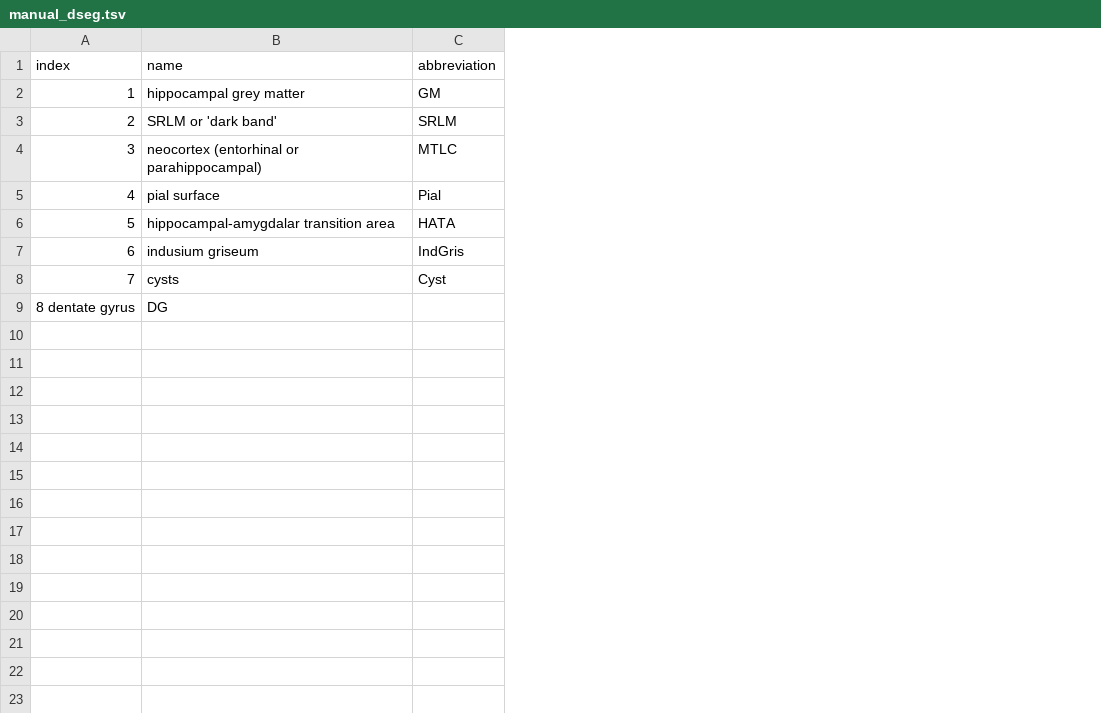
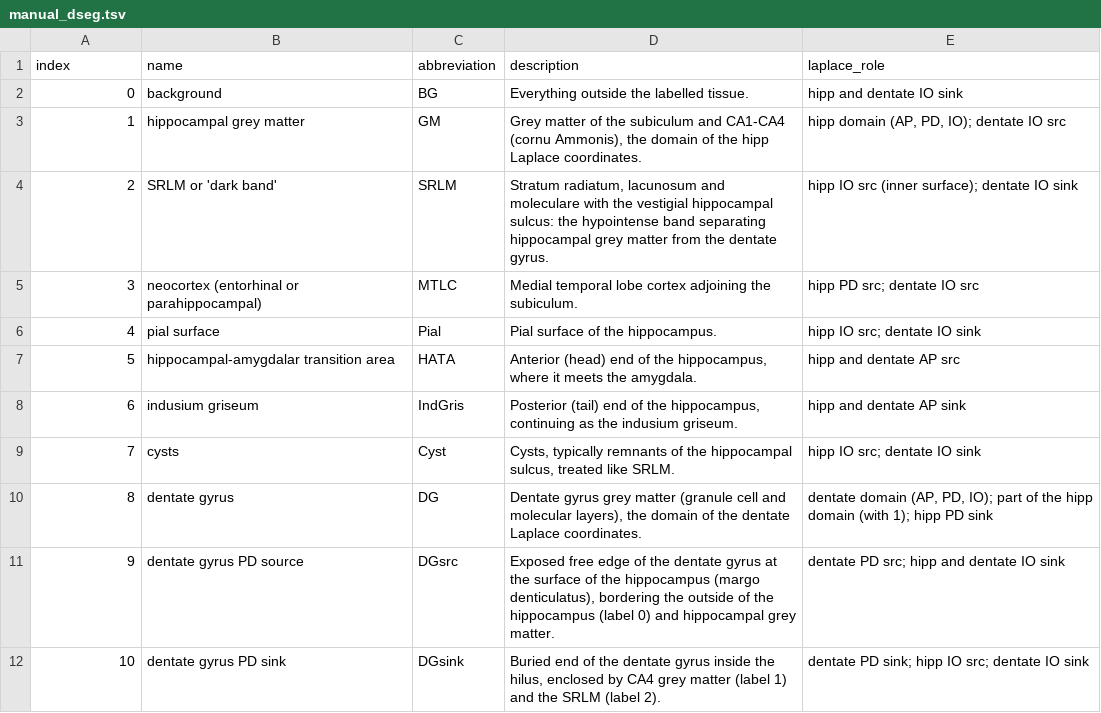
Before and after one commit to khanlab/hippunfold, a TSV file: hippunfold/resources/label_lut/manual_dseg.tsv, drawn as a sheet; removed rows and columns are numbered as before the commit, all else as after; the diff names each change by its address in the sheet, - before the commit and + after, or states it on an @@ line.

```diff
--- a/hippunfold/resources/label_lut/manual_dseg.tsv
+++ b/hippunfold/resources/label_lut/manual_dseg.tsv
+column D (description), rows 3-9: Grey matter of the subiculum and CA1-CA4 (cornu Ammonis), the domain of the hipp Laplace coordinates. | Stratum radiatum, lacunosum and moleculare with the vestigial hippocampal sulcus: the hypointense band separating hippocampal grey matter from the dentate gyrus. | Medial temporal lobe cortex adjoining the subiculum. | Pial surface of the hippocampus. | Anterior (head) end of the hippocampus, where it meets the amygdala. | Posterior (tail) end of the hippocampus, continuing as the indusium griseum. | Cysts, typically remnants of the hippocampal sulcus, treated like SRLM.
+column E (laplace_role), rows 3-9: hipp domain (AP, PD, IO); dentate IO src | hipp IO src (inner surface); dentate IO sink | hipp PD src; dentate IO src | hipp IO src; dentate IO sink | hipp and dentate AP src | hipp and dentate AP sink | hipp IO src; dentate IO sink
+row 2: 0 | background | BG | Everything outside the labelled tissue. | hipp and dentate IO sink
-row 9: 8 dentate gyrus | DG
+row 10: 8 | dentate gyrus | DG | Dentate gyrus grey matter (granule cell and molecular layers), the domain of the dentate Laplace coordinates. | dentate domain (AP, PD, IO); part of the hipp domain (with 1); hipp PD sink
+row 11: 9 | dentate gyrus PD source | DGsrc | Exposed free edge of the dentate gyrus at the surface of the hippocampus (margo denticulatus), bordering the outside of the hippocampus (label 0) and hippocampal grey matter. | dentate PD src; hipp and dentate IO sink
+row 12: 10 | dentate gyrus PD sink | DGsink | Buried end of the dentate gyrus inside the hilus, enclosed by CA4 grey matter (label 1) and the SRLM (label 2). | dentate PD sink; hipp IO src; dentate IO sink
```
Also changed, not shown: 4 other files.
